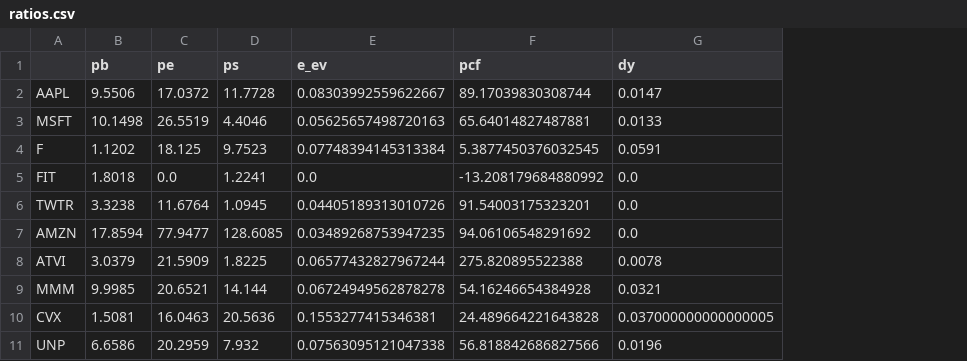
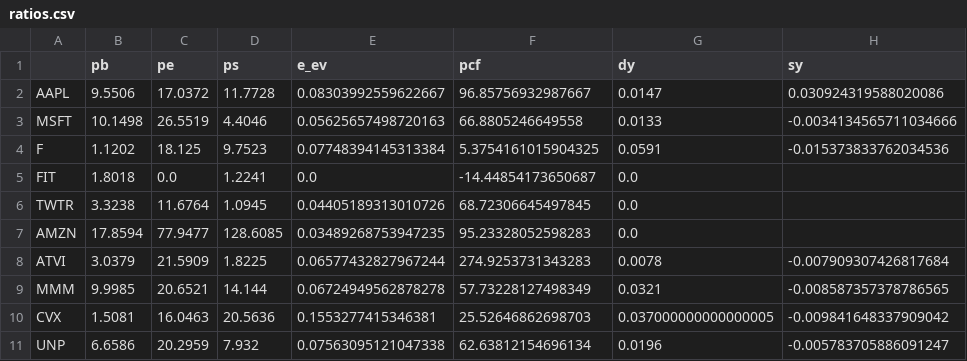
Before and after one commit to dylkyn/IC_vc2_screen, a CSV file: ratios.csv, drawn as a sheet; the diff names each change by its address in the sheet, - before the commit and + after, or states it on an @@ line.

```diff
--- a/ratios.csv
+++ b/ratios.csv
+column H (sy), rows 2-11: 0.030924319588020086 | -0.0034134565711034666 | -0.015373833762034536 |  |  |  | -0.007909307426817684 | -0.008587357378786565 | -0.009841648337909042 | -0.005783705886091247
-F2 (pcf): 89.17039830308744
+F2 (pcf): 96.85756932987667
-F3 (pcf): 65.64014827487881
+F3 (pcf): 66.8805246649558
-F4 (pcf): 5.3877450376032545
+F4 (pcf): 5.3754161015904325
-F5 (pcf): -13.208179684880992
+F5 (pcf): -14.44854173650687
-F6 (pcf): 91.54003175323201
+F6 (pcf): 68.72306645497845
-F7 (pcf): 94.06106548291692
+F7 (pcf): 95.23328052598283
-F8 (pcf): 275.820895522388
+F8 (pcf): 274.9253731343283
-F9 (pcf): 54.16246654384928
+F9 (pcf): 57.73228127498349
-F10 (pcf): 24.489664221643828
+F10 (pcf): 25.52646862698703
-F11 (pcf): 56.818842686827566
+F11 (pcf): 62.63812154696134
```
Also changed, not shown: company_metrics.csv, 2 other files.
